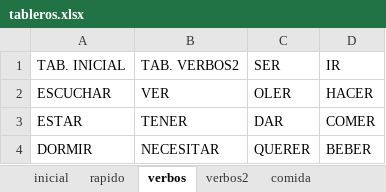
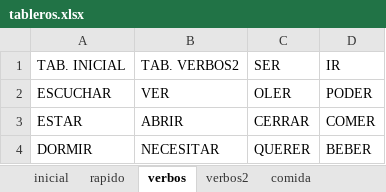
Before and after one commit to paramooo/ComunicELA-tfg, an Excel workbook: tableros/tableros.xlsx, sheet verbos, drawn as a sheet; values as stored, in another font and other column widths than the file's, no borders; the diff names each change by its address in the sheet, - before the commit and + after, or states it on an @@ line.

```diff
--- a/tableros/tableros.xlsx (sheet verbos)
+++ b/tableros/tableros.xlsx (sheet verbos)
-D2: HACER
+D2: PODER
-B3: TENER
+B3: ABRIR
-C3: DAR
+C3: CERRAR
```
Also changed, not shown: sheet rapido, sheet conceptos, sheet verbos2, 2 other files.
